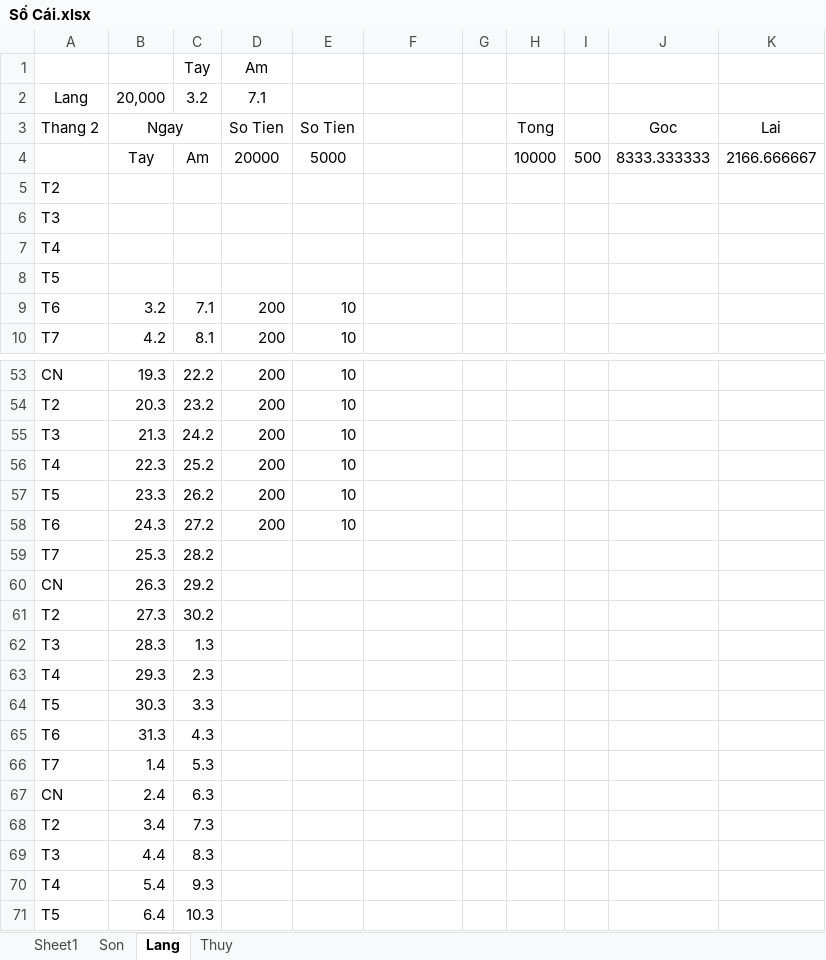
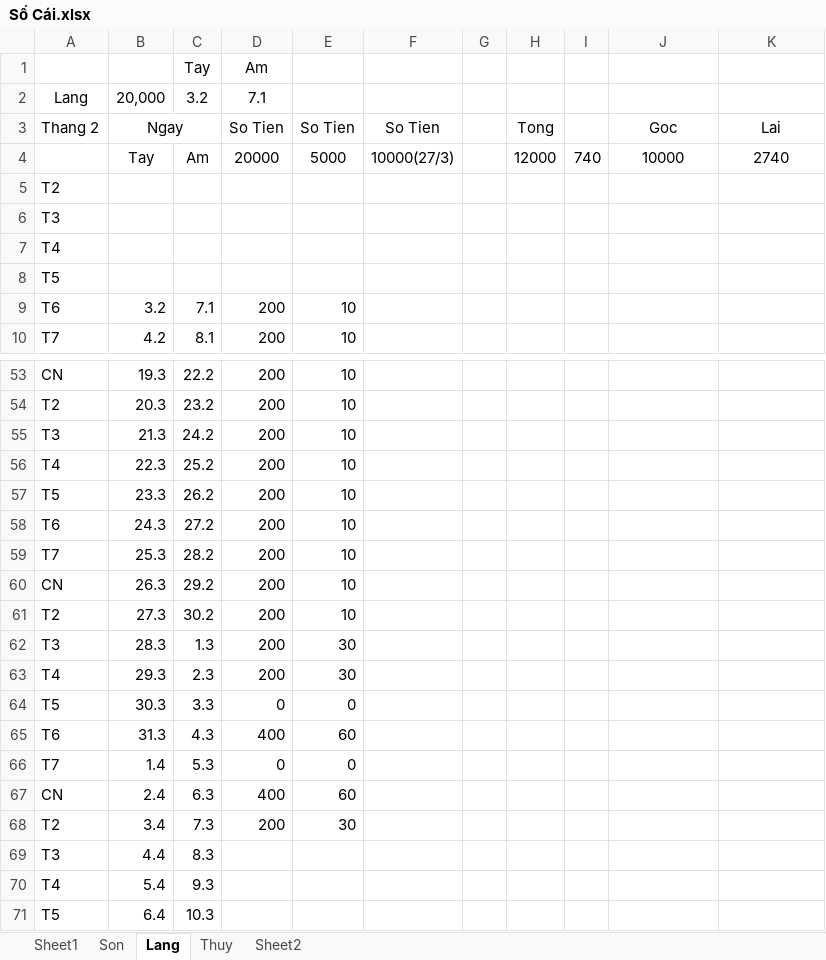
Before and after one commit to Hubitga/Hubito, an Excel workbook: Số Cái.xlsx, sheet Lang, drawn as a sheet; only a part is shown, gaps mark what is left out; values as stored, in another font and other column widths than the file's, no borders; removed rows and columns are numbered as before the commit, all else as after; the diff names each change by its address in the sheet, - before the commit and + after, or states it on an @@ line.

```diff
--- a/Số Cái.xlsx (sheet Lang)
+++ b/Số Cái.xlsx (sheet Lang)
+sheet tab: Sheet2
-F3: (empty)
+F3: So Tien
-row 4:  | Tay | Am | 20000 | 5000 |  |  | 10000 | 500 | 8333.333333 | 2166.666667
+row 4:  | Tay | Am | 20000 | 5000 | 10000(27/3) |  | 12000 | 740 | 10000 | 2740
-D59:D63: (empty)
+D59:D63: 200
-E59:E61: (empty)
+E59:E61: 10
-E62:E63: (empty)
+E62:E63: 30
-D64: (empty)
+D64: 0
-E64: (empty)
+E64: 0
-D65: (empty)
+D65: 400
-E65: (empty)
+E65: 60
-D66: (empty)
+D66: 0
-E66: (empty)
+E66: 0
-D67: (empty)
+D67: 400
-E67: (empty)
+E67: 60
-D68: (empty)
+D68: 200
-E68: (empty)
+E68: 30
```
Also changed, not shown: sheet Sheet1, sheet Thuy, sheet Son, formulas that keep their value.
